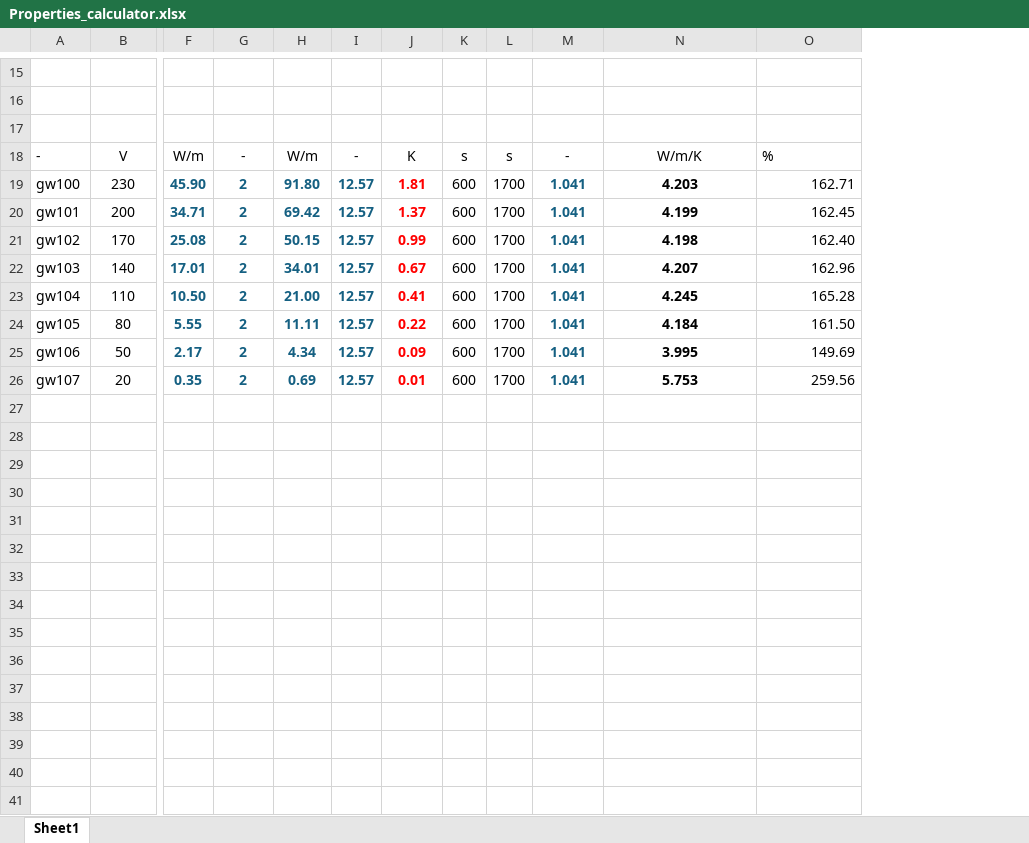
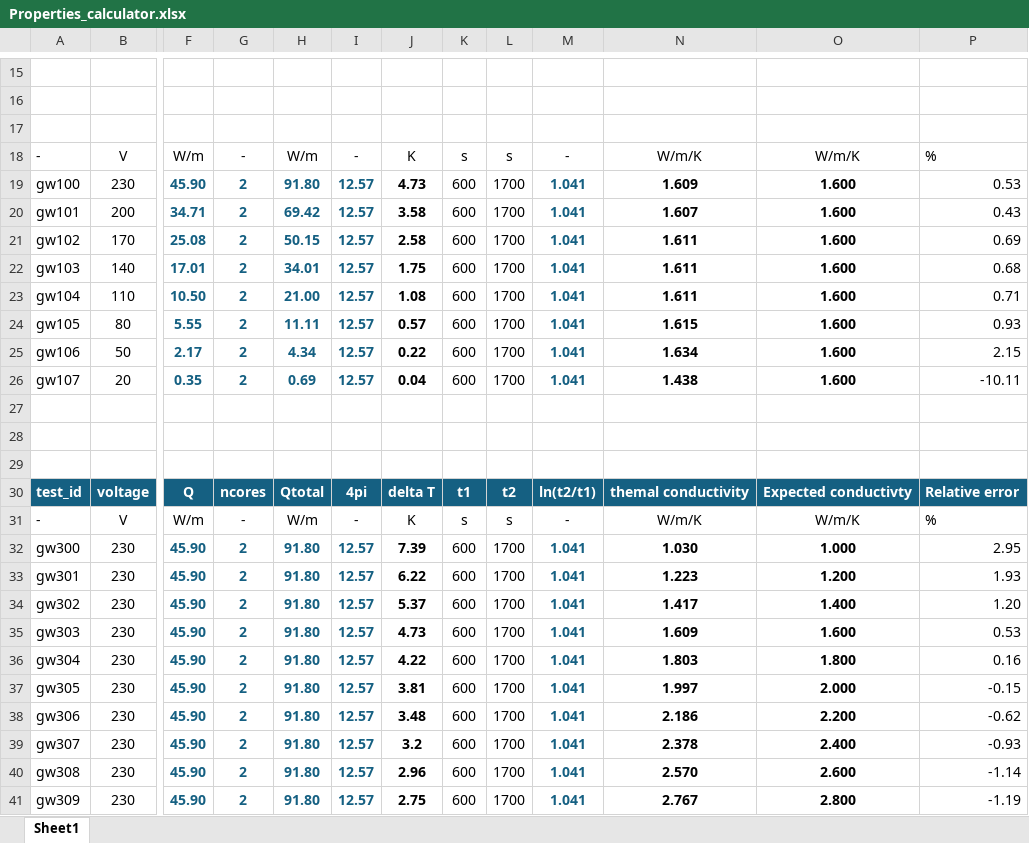
Before and after one commit to Deltares-research/FusionFiber, an Excel workbook: modelling/wsf grondwaterstroming/Properties_calculator.xlsx, sheet Sheet1, drawn as a sheet; only a part is shown, gaps mark what is left out; values as stored, in another font and other column widths than the file's, no borders; charts and pictures and table styles not drawn; removed rows and columns are numbered as before the commit, all else as after; rows hold the shown columns only; the diff covers the shown part only; the diff names each change by its address in the sheet, - before the commit and + after, or states it on an @@ line.

Commit message:
added measurment versus model results

```diff
--- a/modelling/wsf grondwaterstroming/Properties_calculator.xlsx (sheet Sheet1)
+++ b/modelling/wsf grondwaterstroming/Properties_calculator.xlsx (sheet Sheet1)
-column O, rows 17-26: Relative error | % | 162.71 | 162.45 | 162.40 | 162.96 | 165.28 | 161.50 | 149.69 | 259.56
+column O, rows 17-26: Expected conductivty | W/m/K | 1.600 | 1.600 | 1.600 | 1.600 | 1.600 | 1.600 | 1.600 | 1.600
+column P, rows 17-26: Relative error | % | 0.53 | 0.43 | 0.69 | 0.68 | 0.71 | 0.93 | 2.15 | -10.11
-J19: 1.81
+J19: 4.73
-J19:J26 text colour: #FF0000
+J19:J26 text colour: black
-N19: 4.203
+N19: 1.609
-J20: 1.37
+J20: 3.58
-N20: 4.199
+N20: 1.607
-J21: 0.99
+J21: 2.58
-N21: 4.198
+N21: 1.611
-J22: 0.67
+J22: 1.75
-N22: 4.207
+N22: 1.611
-J23: 0.41
+J23: 1.08
-N23: 4.245
+N23: 1.611
-J24: 0.22
+J24: 0.57
-N24: 4.184
+N24: 1.615
-J25: 0.09
+J25: 0.22
-N25: 3.995
+N25: 1.634
-J26: 0.01
+J26: 0.04
-N26: 5.753
+N26: 1.438
+row 27: (empty)
+row 28: (empty)
+row 29: (empty)
+row 30: test_id | voltage | Q | ncores | Qtotal | 4pi | delta T | t1 | t2 | ln(t2/t1) | themal conductivity | Expected conductivty | Relative error
+row 31: - | V | W/m | - | W/m | - | K | s | s | - | W/m/K | W/m/K | %
+row 32: gw300 | 230 | 45.90 | 2 | 91.80 | 12.57 | 7.39 | 600 | 1700 | 1.041 | 1.030 | 1.000 | 2.95
+row 33: gw301 | 230 | 45.90 | 2 | 91.80 | 12.57 | 6.22 | 600 | 1700 | 1.041 | 1.223 | 1.200 | 1.93
+row 34: gw302 | 230 | 45.90 | 2 | 91.80 | 12.57 | 5.37 | 600 | 1700 | 1.041 | 1.417 | 1.400 | 1.20
+row 35: gw303 | 230 | 45.90 | 2 | 91.80 | 12.57 | 4.73 | 600 | 1700 | 1.041 | 1.609 | 1.600 | 0.53
+row 36: gw304 | 230 | 45.90 | 2 | 91.80 | 12.57 | 4.22 | 600 | 1700 | 1.041 | 1.803 | 1.800 | 0.16
+row 37: gw305 | 230 | 45.90 | 2 | 91.80 | 12.57 | 3.81 | 600 | 1700 | 1.041 | 1.997 | 2.000 | -0.15
+row 38: gw306 | 230 | 45.90 | 2 | 91.80 | 12.57 | 3.48 | 600 | 1700 | 1.041 | 2.186 | 2.200 | -0.62
+row 39: gw307 | 230 | 45.90 | 2 | 91.80 | 12.57 | 3.2 | 600 | 1700 | 1.041 | 2.378 | 2.400 | -0.93
+row 40: gw308 | 230 | 45.90 | 2 | 91.80 | 12.57 | 2.96 | 600 | 1700 | 1.041 | 2.570 | 2.600 | -1.14
+row 41: gw309 | 230 | 45.90 | 2 | 91.80 | 12.57 | 2.75 | 600 | 1700 | 1.041 | 2.767 | 2.800 | -1.19
```
Also changed, not shown: 1 added row elsewhere in this sheet, charts or pictures, 25 other files.
